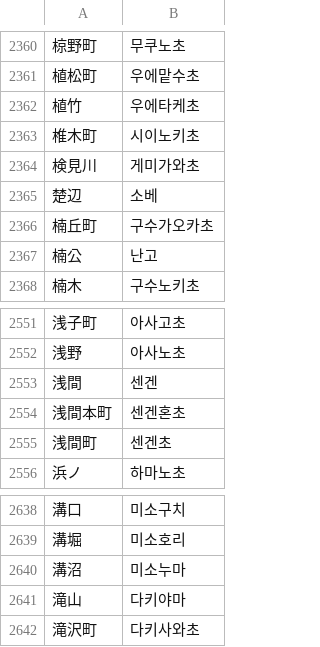
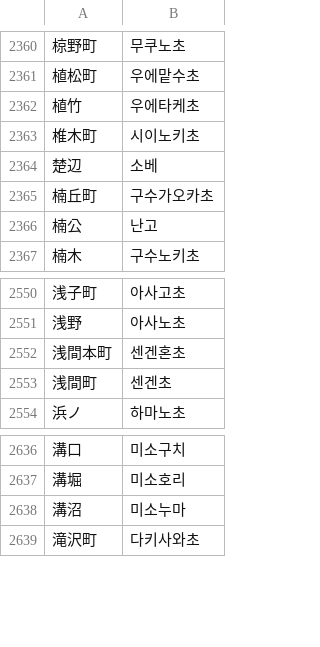
Before and after one commit to crossmapcojp/crossmap, a CSV file: resources/geonames/church-ja-ko-address-missing.csv, drawn as a sheet; only a part is shown, gaps mark what is left out; the diff names each change by its address in the sheet, - before the commit and + after, or states it on an @@ line.

```diff
--- a/resources/geonames/church-ja-ko-address-missing.csv
+++ b/resources/geonames/church-ja-ko-address-missing.csv
-row 2364: 検見川 | 게미가와초
-row 2553: 浅間 | 센겐
-row 2641: 滝山 | 다키야마
```
Also changed, not shown: resources/geonames/church-ja-id-address-missing.csv, resources/geonames/church-ja-id-title-missing.csv, 28 other files.
